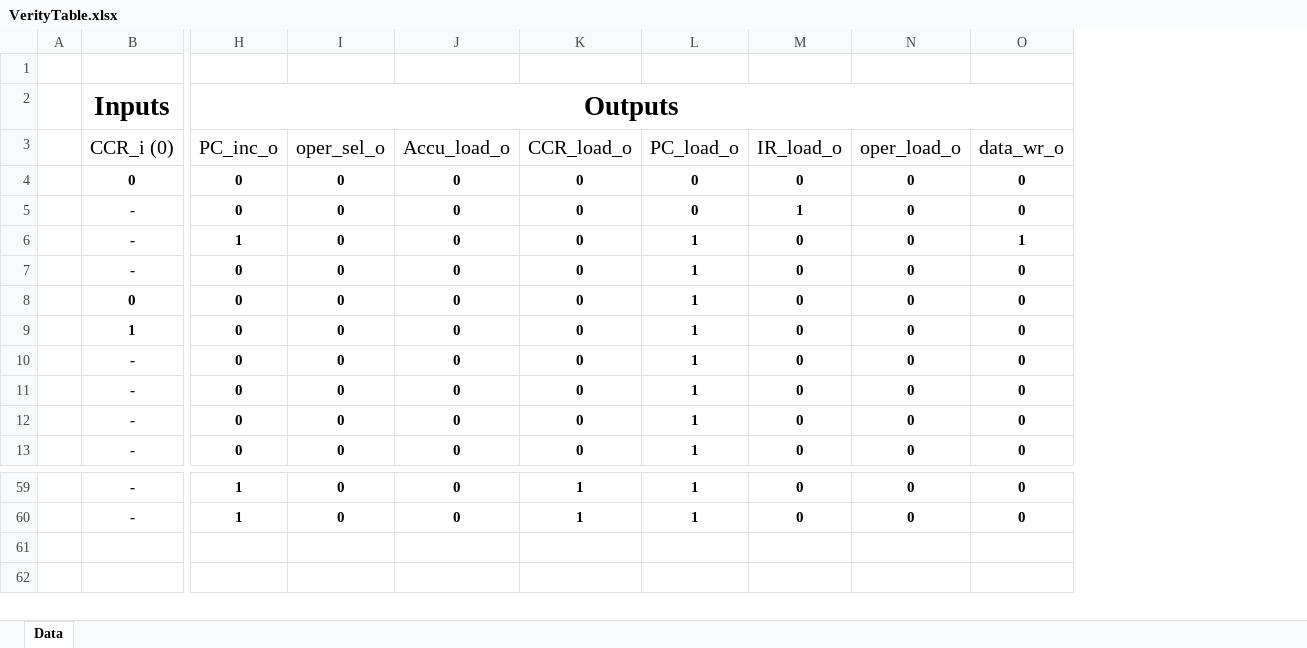
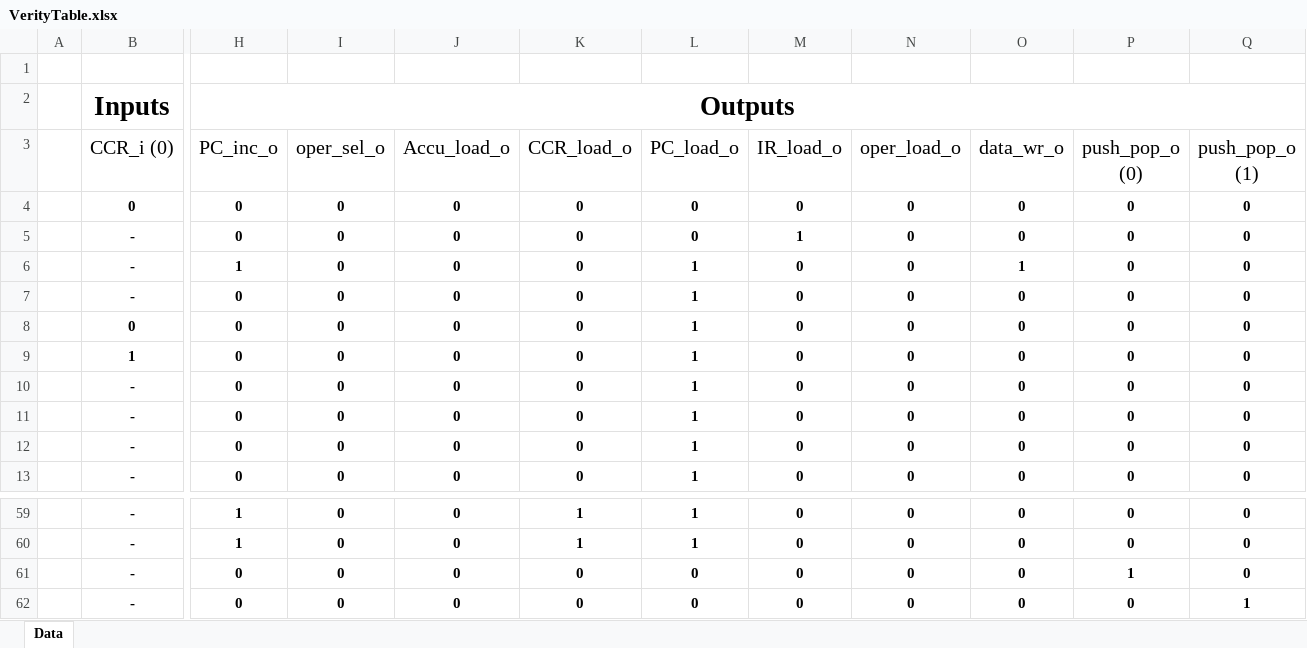
Before and after one commit to stany24/LaboSystemNumeric, an Excel workbook: Rendu_3/VerityTable.xlsx, sheet Data, drawn as a sheet; only a part is shown, gaps mark what is left out; values as stored, in another font and other column widths than the file's, no borders; rows hold the shown columns only; the diff names each change by its address in the sheet, - before the commit and + after, or states it on an @@ line.

Commit message:
feat: added stack to verity table

```diff
--- a/Rendu_3/VerityTable.xlsx (sheet Data)
+++ b/Rendu_3/VerityTable.xlsx (sheet Data)
+column P (push_pop_o (0)), rows 4-13: all 0; rows 59-60: 0 | 0
+column Q (push_pop_o (1)), rows 4-13: all 0; rows 59-60: 0 | 0
+row 61:  | - | 0 | 0 | 0 | 0 | 0 | 0 | 0 | 0 | 1 | 0
+row 62:  | - | 0 | 0 | 0 | 0 | 0 | 0 | 0 | 0 | 0 | 1
```
